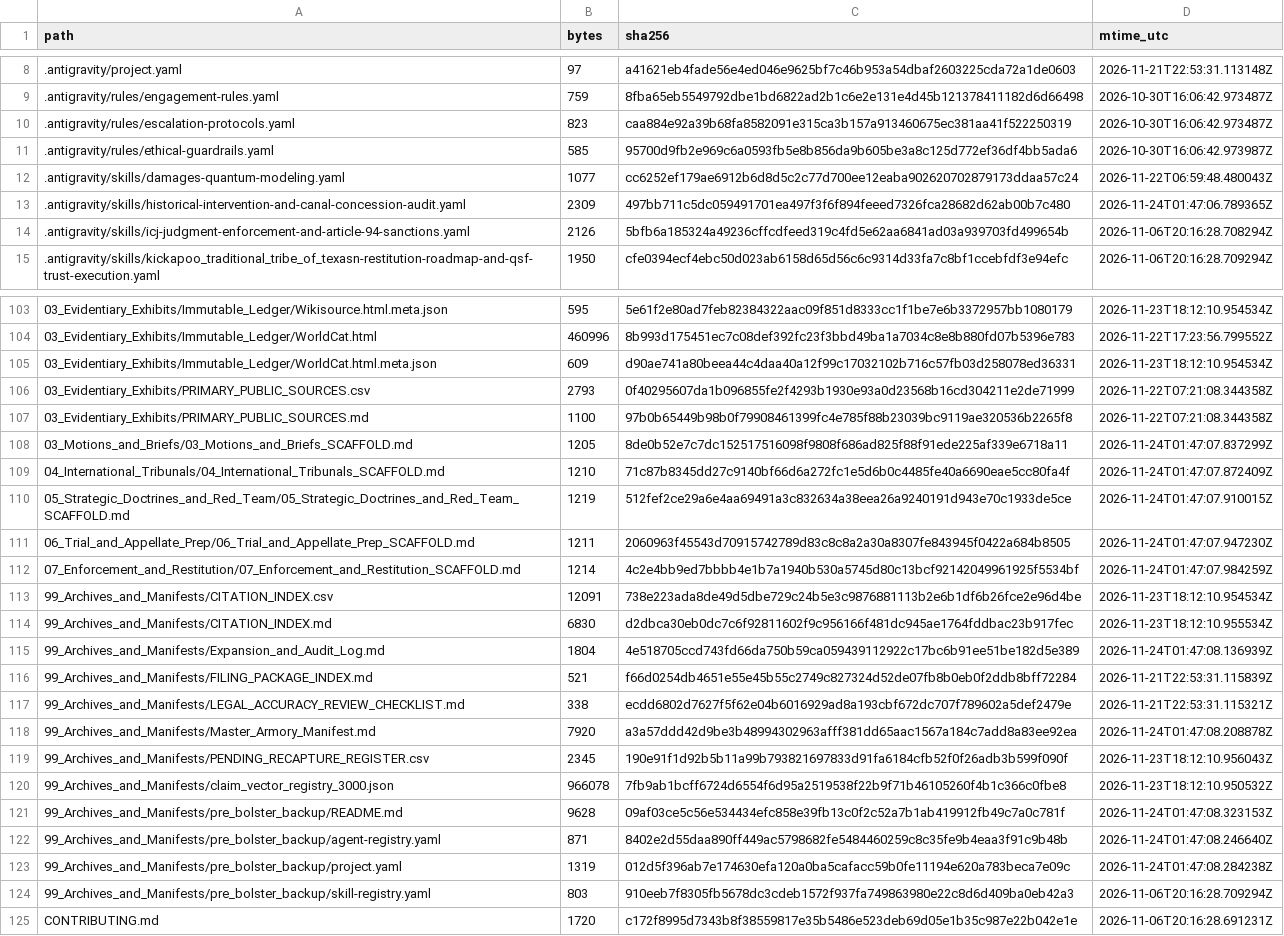
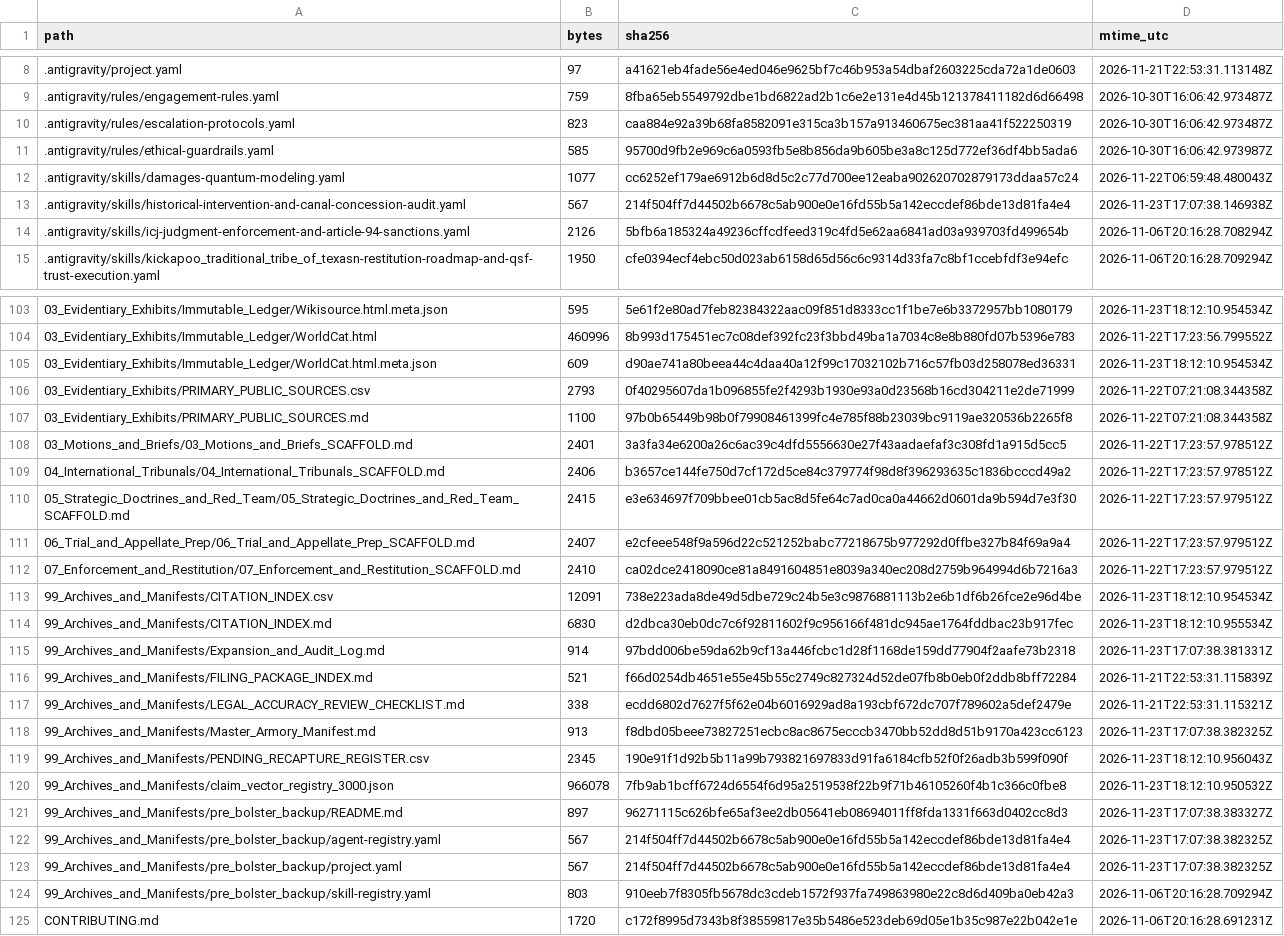
Before and after one commit to GlobalRestitutionAlliance/turtle-island-us-tx-kickapoo-traditional-tribe-of-texas-master-litigation, a CSV file: 99_Archives_and_Manifests/MANIFEST_SHA256.csv, drawn as a sheet; only a part is shown, gaps mark what is left out; the diff covers the shown part only.

```diff
--- a/99_Archives_and_Manifests/MANIFEST_SHA256.csv
+++ b/99_Archives_and_Manifests/MANIFEST_SHA256.csv
@@ -12,3 +12,3 @@ path,bytes,sha256,mtime_utc
 .antigravity/skills/damages-quantum-modeling.yaml,1077,cc6252ef179ae6912b6d8d5c2c77d700ee12eaba902620702879173ddaa57c24,2026-11-22T06:59:48.480043Z
-.antigravity/skills/historical-intervention-and-canal-concession-audit.yaml,2309,497bb711c5dc059491701ea497f3f6f894feeed7326fca28682d62ab00b7c480,2026-11-24T01:47:06.789365Z
+.antigravity/skills/historical-intervention-and-canal-concession-audit.yaml,567,214f504ff7d44502b6678c5ab900e0e16fd55b5a142eccdef86bde13d81fa4e4,2026-11-23T17:07:38.146938Z
 .antigravity/skills/icj-judgment-enforcement-and-article-94-sanctions.yaml,2126,5bfb6a185324a49236cffcdfeed319c4fd5e62aa6841ad03a939703fd499654b,2026-11-06T20:16:28.708294Z
@@ -107,18 +107,18 @@ path,bytes,sha256,mtime_utc
 03_Evidentiary_Exhibits/PRIMARY_PUBLIC_SOURCES.md,1100,97b0b65449b98b0f79908461399fc4e785f88b23039bc9119ae320536b2265f8,2026-11-22T07:21:08.344358Z
-03_Motions_and_Briefs/03_Motions_and_Briefs_SCAFFOLD.md,1205,8de0b52e7c7dc152517516098f9808f686ad825f88f91ede225af339e6718a11,2026-11-24T01:47:07.837299Z
-04_International_Tribunals/04_International_Tribunals_SCAFFOLD.md,1210,71c87b8345dd27c9140bf66d6a272fc1e5d6b0c4485fe40a6690eae5cc80fa4f,2026-11-24T01:47:07.872409Z
-05_Strategic_Doctrines_and_Red_Team/05_Strategic_Doctrines_and_Red_Team_SCAFFOLD.md,1219,512fef2ce29a6e4aa69491a3c832634a38eea26a9240191d943e70c1933de5ce,2026-11-24T01:47:07.910015Z
-06_Trial_and_Appellate_Prep/06_Trial_and_Appellate_Prep_SCAFFOLD.md,1211,2060963f45543d70915742789d83c8c8a2a30a8307fe843945f0422a684b8505,2026-11-24T01:47:07.947230Z
-07_Enforcement_and_Restitution/07_Enforcement_and_Restitution_SCAFFOLD.md,1214,4c2e4bb9ed7bbbb4e1b7a1940b530a5745d80c13bcf92142049961925f5534bf,2026-11-24T01:47:07.984259Z
+03_Motions_and_Briefs/03_Motions_and_Briefs_SCAFFOLD.md,2401,3a3fa34e6200a26c6ac39c4dfd5556630e27f43aadaefaf3c308fd1a915d5cc5,2026-11-22T17:23:57.978512Z
+04_International_Tribunals/04_International_Tribunals_SCAFFOLD.md,2406,b3657ce144fe750d7cf172d5ce84c379774f98d8f396293635c1836bcccd49a2,2026-11-22T17:23:57.978512Z
+05_Strategic_Doctrines_and_Red_Team/05_Strategic_Doctrines_and_Red_Team_SCAFFOLD.md,2415,e3e634697f709bbee01cb5ac8d5fe64c7ad0ca0a44662d0601da9b594d7e3f30,2026-11-22T17:23:57.979512Z
+06_Trial_and_Appellate_Prep/06_Trial_and_Appellate_Prep_SCAFFOLD.md,2407,e2cfeee548f9a596d22c521252babc77218675b977292d0ffbe327b84f69a9a4,2026-11-22T17:23:57.979512Z
+07_Enforcement_and_Restitution/07_Enforcement_and_Restitution_SCAFFOLD.md,2410,ca02dce2418090ce81a8491604851e8039a340ec208d2759b964994d6b7216a3,2026-11-22T17:23:57.979512Z
 99_Archives_and_Manifests/CITATION_INDEX.csv,12091,738e223ada8de49d5dbe729c24b5e3c9876881113b2e6b1df6b26fce2e96d4be,2026-11-23T18:12:10.954534Z
 99_Archives_and_Manifests/CITATION_INDEX.md,6830,d2dbca30eb0dc7c6f92811602f9c956166f481dc945ae1764fddbac23b917fec,2026-11-23T18:12:10.955534Z
-99_Archives_and_Manifests/Expansion_and_Audit_Log.md,1804,4e518705ccd743fd66da750b59ca059439112922c17bc6b91ee51be182d5e389,2026-11-24T01:47:08.136939Z
+99_Archives_and_Manifests/Expansion_and_Audit_Log.md,914,97bdd006be59da62b9cf13a446fcbc1d28f1168de159dd77904f2aafe73b2318,2026-11-23T17:07:38.381331Z
 99_Archives_and_Manifests/FILING_PACKAGE_INDEX.md,521,f66d0254db4651e55e45b55c2749c827324d52de07fb8b0eb0f2ddb8bff72284,2026-11-21T22:53:31.115839Z
 99_Archives_and_Manifests/LEGAL_ACCURACY_REVIEW_CHECKLIST.md,338,ecdd6802d7627f5f62e04b6016929ad8a193cbf672dc707f789602a5def2479e,2026-11-21T22:53:31.115321Z
-99_Archives_and_Manifests/Master_Armory_Manifest.md,7920,a3a57ddd42d9be3b48994302963afff381dd65aac1567a184c7add8a83ee92ea,2026-11-24T01:47:08.208878Z
+99_Archives_and_Manifests/Master_Armory_Manifest.md,913,f8dbd05beee73827251ecbc8ac8675ecccb3470bb52dd8d51b9170a423cc6123,2026-11-23T17:07:38.382325Z
 99_Archives_and_Manifests/PENDING_RECAPTURE_REGISTER.csv,2345,190e91f1d92b5b11a99b793821697833d91fa6184cfb52f0f26adb3b599f090f,2026-11-23T18:12:10.956043Z
 99_Archives_and_Manifests/claim_vector_registry_3000.json,966078,7fb9ab1bcff6724d6554f6d95a2519538f22b9f71b46105260f4b1c366c0fbe8,2026-11-23T18:12:10.950532Z
-99_Archives_and_Manifests/pre_bolster_backup/README.md,9628,09af03ce5c56e534434efc858e39fb13c0f2c52a7b1ab419912fb49c7a0c781f,2026-11-24T01:47:08.323153Z
-99_Archives_and_Manifests/pre_bolster_backup/agent-registry.yaml,871,8402e2d55daa890ff449ac5798682fe5484460259c8c35fe9b4eaa3f91c9b48b,2026-11-24T01:47:08.246640Z
-99_Archives_and_Manifests/pre_bolster_backup/project.yaml,1319,012d5f396ab7e174630efa120a0ba5cafacc59b0fe11194e620a783beca7e09c,2026-11-24T01:47:08.284238Z
+99_Archives_and_Manifests/pre_bolster_backup/README.md,897,96271115c626bfe65af3ee2db05641eb08694011ff8fda1331f663d0402cc8d3,2026-11-23T17:07:38.383327Z
+99_Archives_and_Manifests/pre_bolster_backup/agent-registry.yaml,567,214f504ff7d44502b6678c5ab900e0e16fd55b5a142eccdef86bde13d81fa4e4,2026-11-23T17:07:38.382325Z
+99_Archives_and_Manifests/pre_bolster_backup/project.yaml,567,214f504ff7d44502b6678c5ab900e0e16fd55b5a142eccdef86bde13d81fa4e4,2026-11-23T17:07:38.382325Z
 99_Archives_and_Manifests/pre_bolster_backup/skill-registry.yaml,803,910eeb7f8305fb5678dc3cdeb1572f937fa749863980e22c8d6d409ba0eb42a3,2026-11-06T20:16:28.709294Z
```
Also changed, not shown: 77 edited cells elsewhere in this file, 37 other files.
